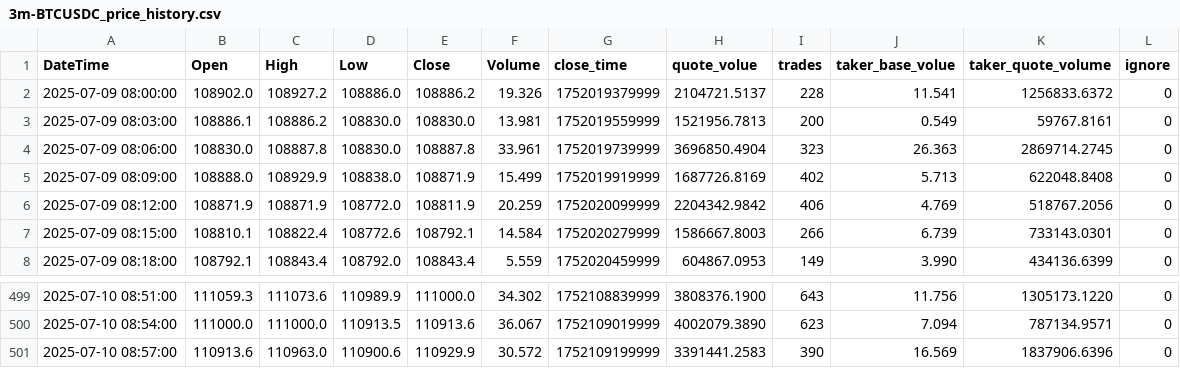
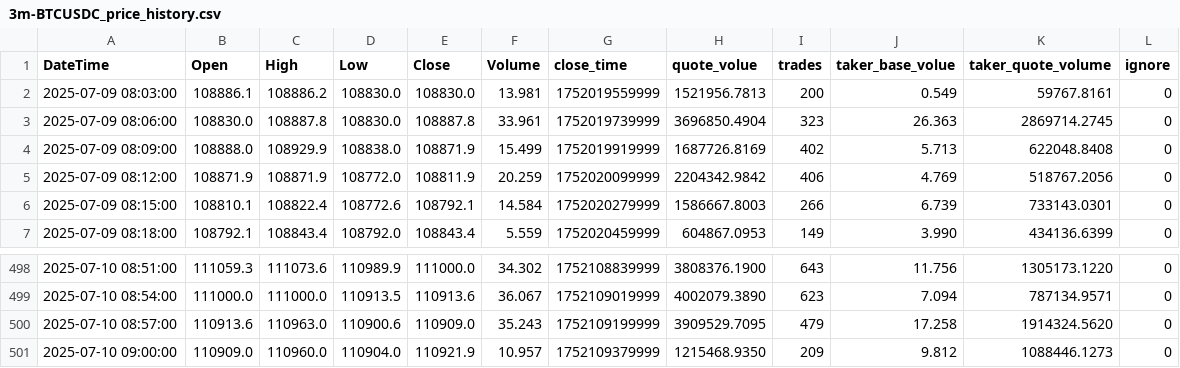
Before and after one commit to SaxonJeremye/hwy, a CSV file: h/3m-BTCUSDC_price_history.csv, drawn as a sheet; only a part is shown, gaps mark what is left out.

Commit message:
update h/3m-BTCUSDC_price_history.csv

```diff
--- a/h/3m-BTCUSDC_price_history.csv
+++ b/h/3m-BTCUSDC_price_history.csv
@@ -1,3 +1,2 @@
 DateTime,Open,High,Low,Close,Volume,close_time,quote_volue,trades,taker_base_volue,taker_quote_volume,ignore
-2025-07-09 08:00:00,108902.0,108927.2,108886.0,108886.2,19.326,1752019379999,2104721.5137,228,11.541,1256833.6372,0
 2025-07-09 08:03:00,108886.1,108886.2,108830.0,108830.0,13.981,1752019559999,1521956.7813,200,0.549,59767.8161,0
@@ -500,2 +499,3 @@ DateTime,Open,High,Low,Close,Volume,close_time,quote_volue,trades,taker_base_vol
 2025-07-10 08:54:00,111000.0,111000.0,110913.5,110913.6,36.067,1752109019999,4002079.3890,623,7.094,787134.9571,0
-2025-07-10 08:57:00,110913.6,110963.0,110900.6,110929.9,30.572,1752109199999,3391441.2583,390,16.569,1837906.6396,0
+2025-07-10 08:57:00,110913.6,110963.0,110900.6,110909.0,35.243,1752109199999,3909529.7095,479,17.258,1914324.5620,0
+2025-07-10 09:00:00,110909.0,110960.0,110904.0,110921.9,10.957,1752109379999,1215468.9350,209,9.812,1088446.1273,0
```
